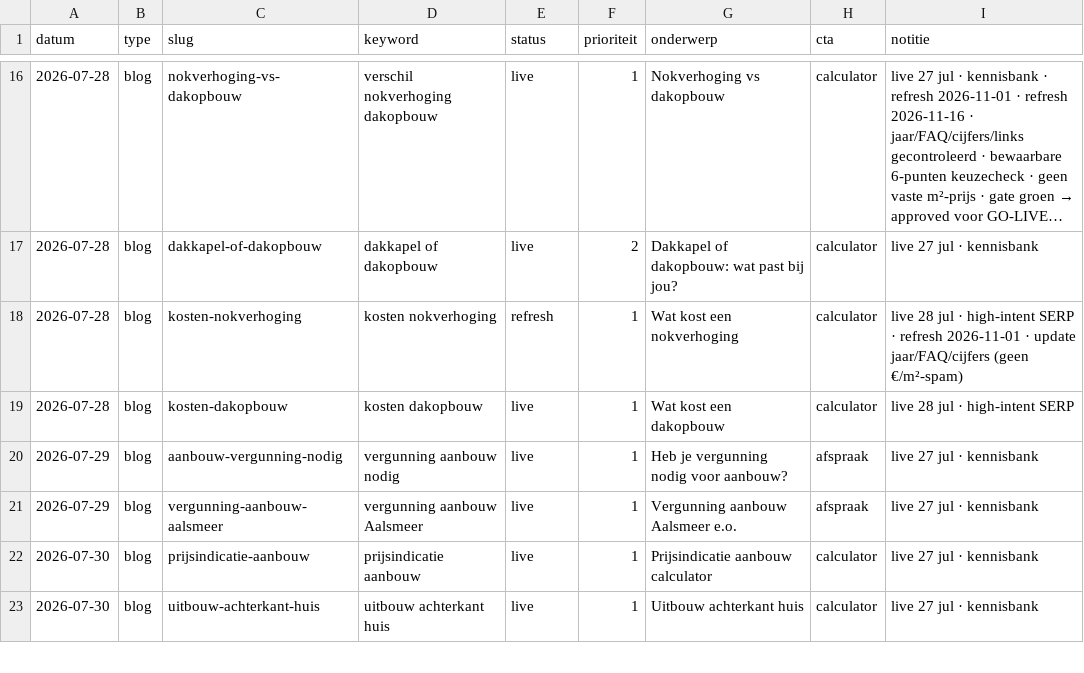
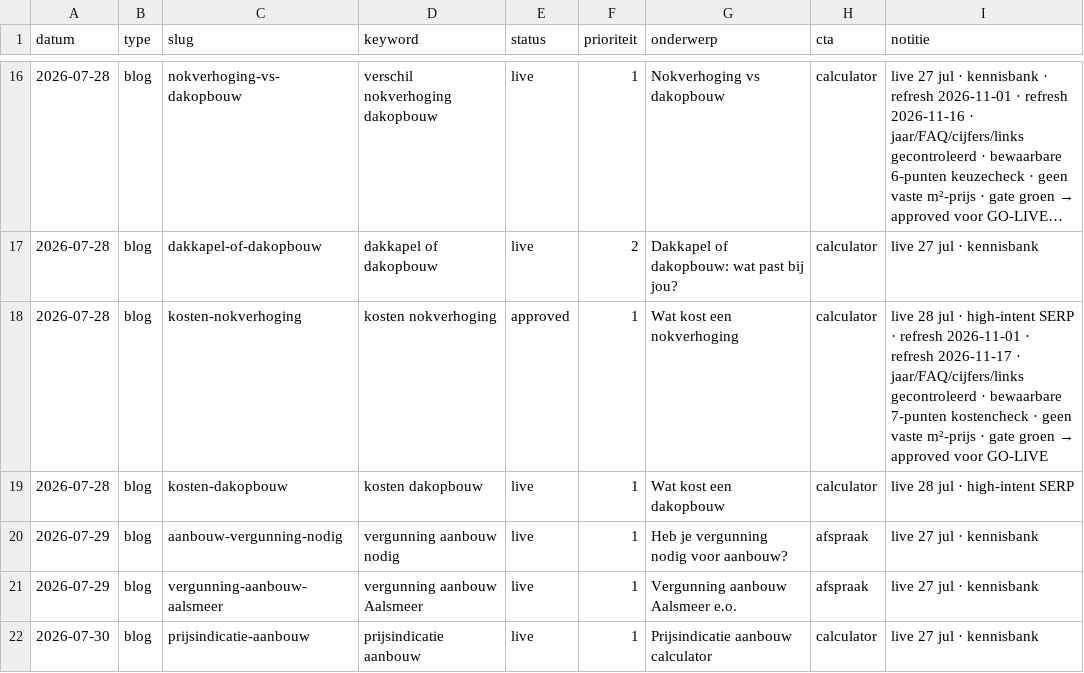
Before and after one commit to Koenpenha/aanbouwdirect-web, a CSV file: _seo/QUEUE.csv, drawn as a sheet; only a part is shown, gaps mark what is left out; the shorter side is filled out with more unchanged rows; long unchanged cells end in ….

```diff
--- a/_seo/QUEUE.csv
+++ b/_seo/QUEUE.csv
@@ -17,3 +17,3 @@ datum,type,slug,keyword,status,prioriteit,onderwerp,cta,notitie
 2026-07-28,blog,dakkapel-of-dakopbouw,dakkapel of dakopbouw,live,2,Dakkapel of dakopbouw: wat past bij jou?,calculator,live 27 jul · kennisbank
-2026-07-28,blog,kosten-nokverhoging,kosten nokverhoging,refresh,1,Wat kost een nokverhoging,calculator,live 28 jul · high-intent SERP · refresh 2026-11-01 · update jaar/FAQ/cijfers (geen €/m²-spam)
+2026-07-28,blog,kosten-nokverhoging,kosten nokverhoging,approved,1,Wat kost een nokverhoging,calculator,live 28 jul · high-intent SERP · refresh 2026-11-01 · refresh 2026-11-17 · jaar/FAQ/cijfers/links gecontroleerd · bewaarbare 7-punten kostencheck · geen vaste m²-prijs · gate groen → approved voor GO-LIVE
 2026-07-28,blog,kosten-dakopbouw,kosten dakopbouw,live,1,Wat kost een dakopbouw,calculator,live 28 jul · high-intent SERP
```
Also changed, not shown: 1 other file.
